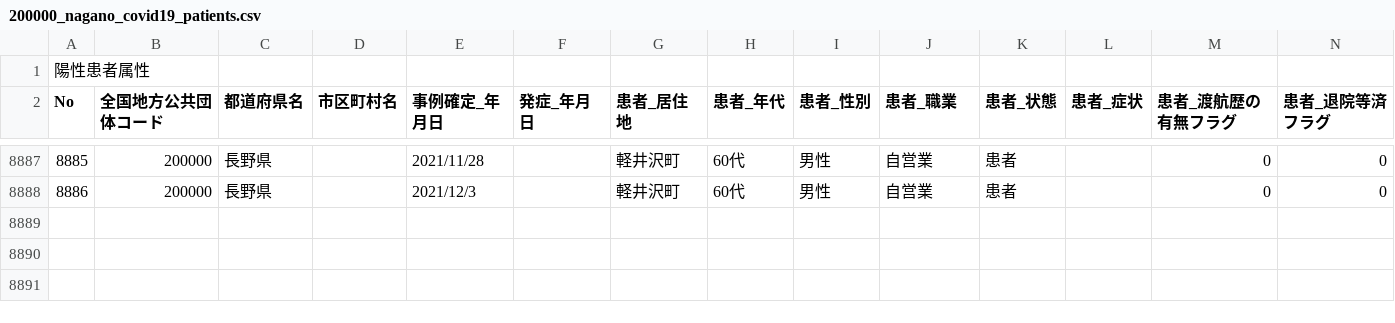
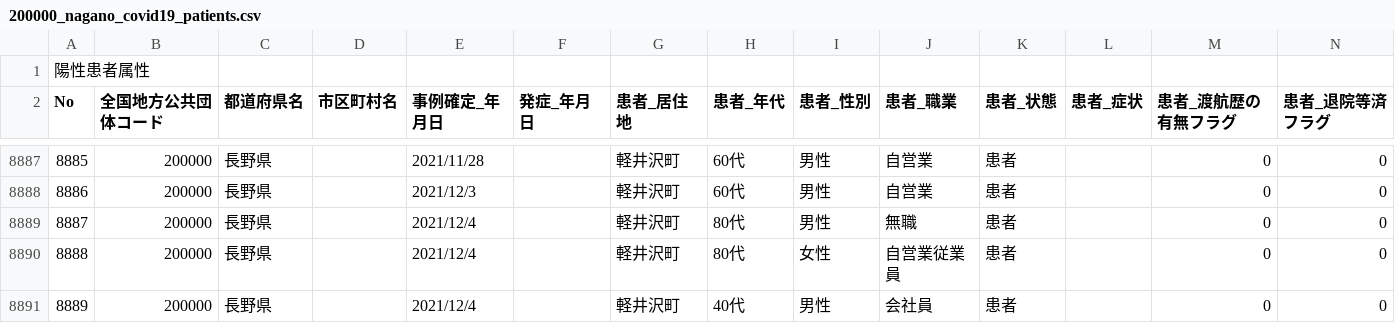
Before and after one commit to wataruoguchi/covid19_nagano_csv_to_json, a CSV file: src/.encoded/200000_nagano_covid19_patients.csv, drawn as a sheet; only a part is shown, gaps mark what is left out; rows hold the shown columns only; the diff names each change by its address in the sheet, - before the commit and + after, or states it on an @@ line.

```diff
--- a/src/.encoded/200000_nagano_covid19_patients.csv
+++ b/src/.encoded/200000_nagano_covid19_patients.csv
+row 8889: 8887 | 200000 | 長野県 |  | 2021/12/4 |  | 軽井沢町 | 80代 | 男性 | 無職 | 患者 |  | 0 | 0
+row 8890: 8888 | 200000 | 長野県 |  | 2021/12/4 |  | 軽井沢町 | 80代 | 女性 | 自営業従業員 | 患者 |  | 0 | 0
+row 8891: 8889 | 200000 | 長野県 |  | 2021/12/4 |  | 軽井沢町 | 40代 | 男性 | 会社員 | 患者 |  | 0 | 0
```
Also changed, not shown: src/.encoded/patients.csv, 2 other files.
